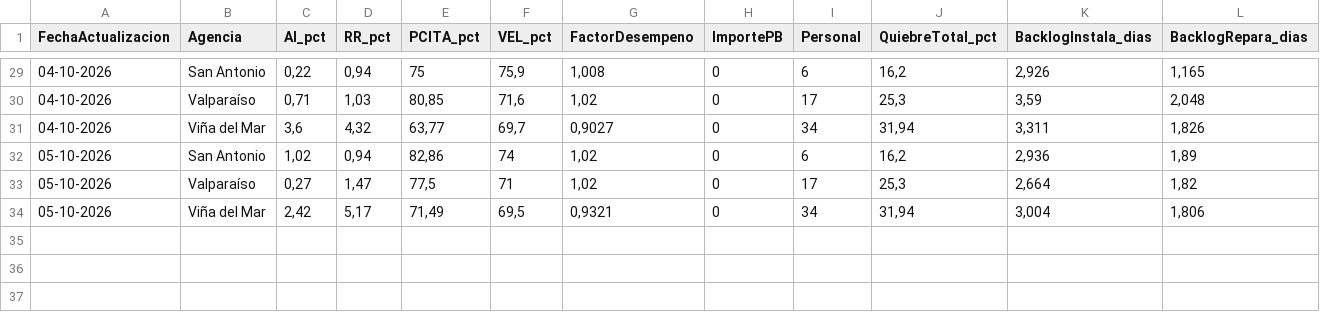
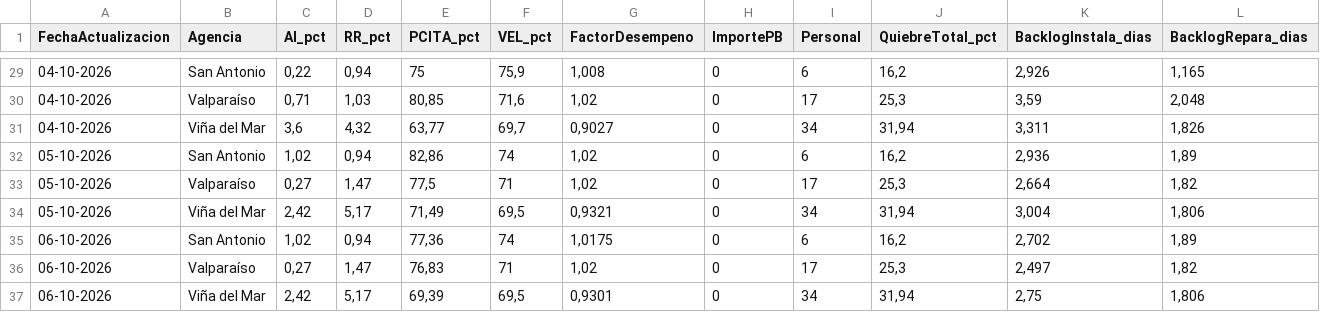
Before and after one commit to portalkpistecnicos/rollup-ejecutivo-elecnor, a CSV file: Historico_Rollup_Ejecutivo.csv, drawn as a sheet; only a part is shown, gaps mark what is left out; the diff names each change by its address in the sheet, - before the commit and + after, or states it on an @@ line.

Commit message:
Actualizacion diaria 06-10-2026

```diff
--- a/Historico_Rollup_Ejecutivo.csv
+++ b/Historico_Rollup_Ejecutivo.csv
+row 35: 06-10-2026 | San Antonio | 1,02 | 0,94 | 77,36 | 74 | 1,0175 | 0 | 6 | 16,2 | 2,702 | 1,89
+row 36: 06-10-2026 | Valparaíso | 0,27 | 1,47 | 76,83 | 71 | 1,02 | 0 | 17 | 25,3 | 2,497 | 1,82
+row 37: 06-10-2026 | Viña del Mar | 2,42 | 5,17 | 69,39 | 69,5 | 0,9301 | 0 | 34 | 31,94 | 2,75 | 1,806
```
Also changed, not shown: 1 other file.
